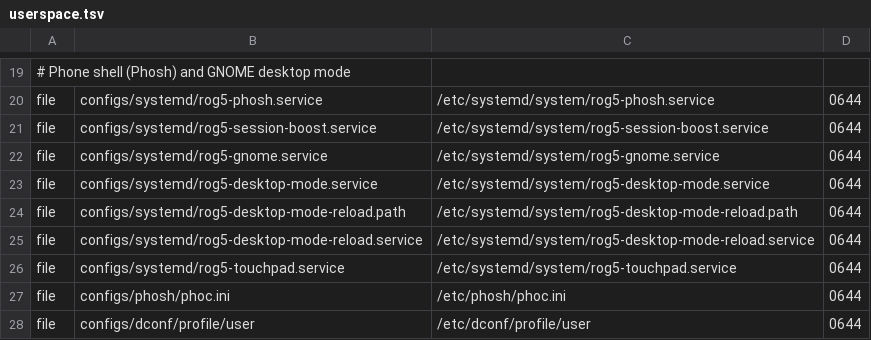
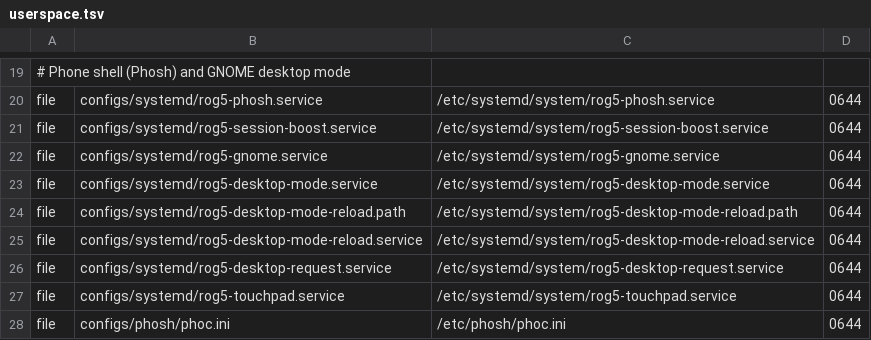
Before and after one commit to klimovich008/rog5-linux, a TSV file: configs/rootfs/userspace.tsv, drawn as a sheet; only a part is shown, gaps mark what is left out; the shorter side is filled out with more unchanged rows; the diff names each change by its address in the sheet, - before the commit and + after, or states it on an @@ line.

```diff
--- a/configs/rootfs/userspace.tsv
+++ b/configs/rootfs/userspace.tsv
+row 26: file | configs/systemd/rog5-desktop-request.service | /etc/systemd/system/rog5-desktop-request.service | 0644
```
Also changed, not shown: 13 other files.
